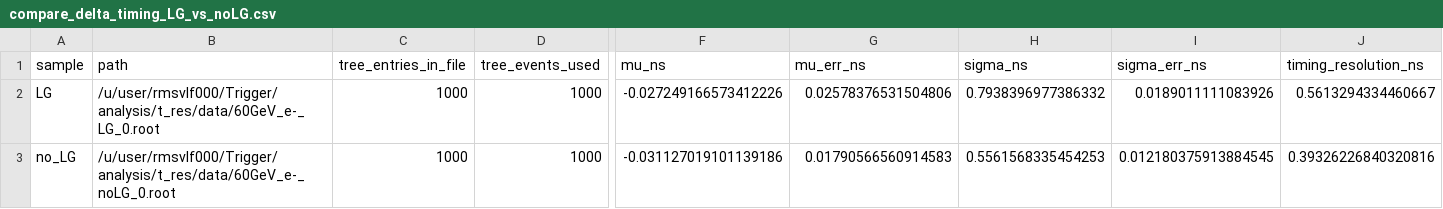
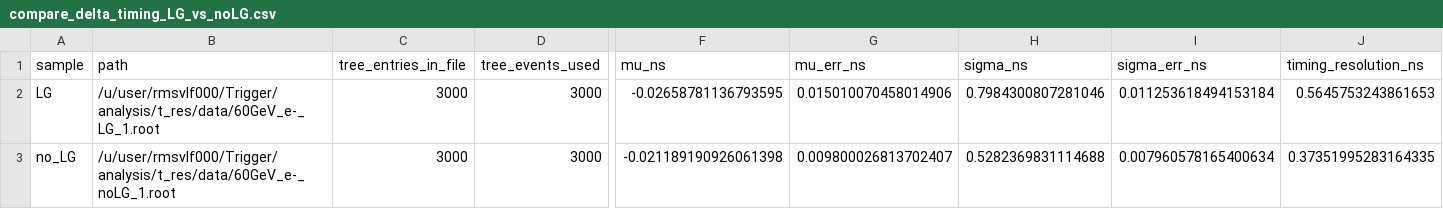
Before and after one commit to Gpilan/TriggerLGStudy, a CSV file: analysis/t_res/figures/compare_delta_timing_LG_vs_noLG.csv, drawn as a sheet; only a part is shown, gaps mark what is left out; the diff covers the shown part only; the diff names each change by its address in the sheet, - before the commit and + after, or states it on an @@ line.

Commit message:
Add CFD timing analysis scripts, compare figures, high-energy CBDsim macros

```diff
--- a/analysis/t_res/figures/compare_delta_timing_LG_vs_noLG.csv
+++ b/analysis/t_res/figures/compare_delta_timing_LG_vs_noLG.csv
-B2 (path): /u/user/rmsvlf000/Trigger/analysis/t_res/data/60GeV_e-_LG_0.root
+B2 (path): /u/user/rmsvlf000/Trigger/analysis/t_res/data/60GeV_e-_LG_1.root
-C2:C3 (tree_entries_in_file): 1000
+C2:C3 (tree_entries_in_file): 3000
-D2:D3 (tree_events_used): 1000
+D2:D3 (tree_events_used): 3000
-F2 (mu_ns): -0.027249166573412226
+F2 (mu_ns): -0.02658781136793595
-G2 (mu_err_ns): 0.02578376531504806
+G2 (mu_err_ns): 0.015010070458014906
-H2 (sigma_ns): 0.7938396977386332
+H2 (sigma_ns): 0.7984300807281046
-I2 (sigma_err_ns): 0.0189011111083926
+I2 (sigma_err_ns): 0.011253618494153184
-J2 (timing_resolution_ns): 0.5613294334460667
+J2 (timing_resolution_ns): 0.5645753243861653
-B3 (path): /u/user/rmsvlf000/Trigger/analysis/t_res/data/60GeV_e-_noLG_0.root
+B3 (path): /u/user/rmsvlf000/Trigger/analysis/t_res/data/60GeV_e-_noLG_1.root
-F3 (mu_ns): -0.031127019101139186
+F3 (mu_ns): -0.021189190926061398
-G3 (mu_err_ns): 0.01790566560914583
+G3 (mu_err_ns): 0.009800026813702407
-H3 (sigma_ns): 0.5561568335454253
+H3 (sigma_ns): 0.5282369831114688
-I3 (sigma_err_ns): 0.012180375913884545
+I3 (sigma_err_ns): 0.007960578165400634
-J3 (timing_resolution_ns): 0.39326226840320816
+J3 (timing_resolution_ns): 0.37351995283164335
```
Also changed, not shown: 4 edited cells elsewhere in this file, 26 other files.
